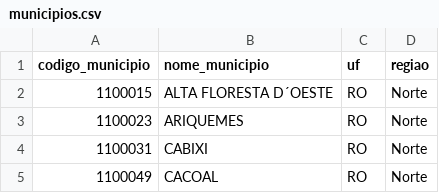
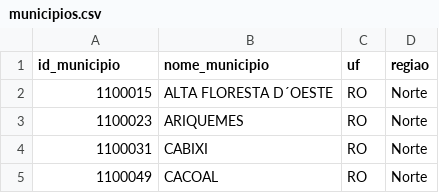
Before and after one commit to allanjfarias/Modelagem, a CSV file: enade_ready_to_use/municipios.csv, drawn as a sheet; only a part is shown.

```diff
--- a/enade_ready_to_use/municipios.csv
+++ b/enade_ready_to_use/municipios.csv
@@ -1,2 +1,2 @@
-codigo_municipio,nome_municipio,uf,regiao
+id_municipio,nome_municipio,uf,regiao
 1100015,ALTA FLORESTA D´OESTE,RO,Norte
```
